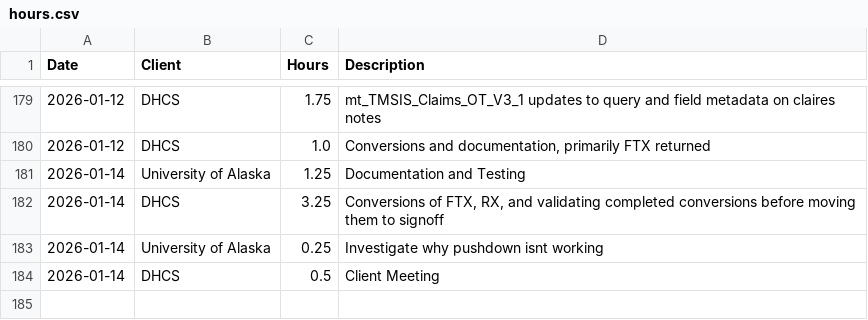
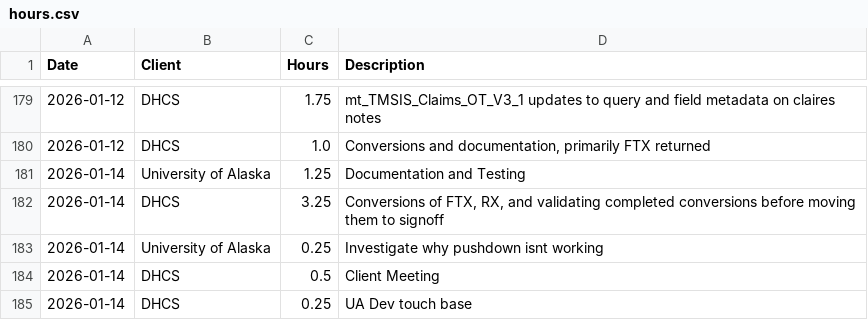
Before and after one commit to cole-nash-plante/hours_app, a CSV file: data/hours.csv, drawn as a sheet; only a part is shown, gaps mark what is left out; the diff names each change by its address in the sheet, - before the commit and + after, or states it on an @@ line.

Commit message:
Updated hours log

```diff
--- a/data/hours.csv
+++ b/data/hours.csv
+row 185: 2026-01-14 | DHCS | 0.25 | UA Dev touch base
```
